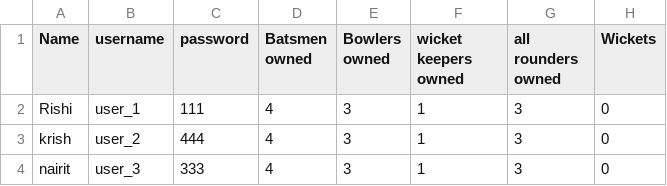
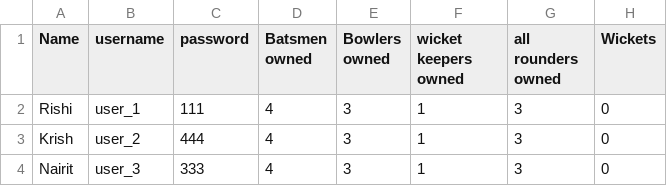
Before and after one commit to Shortcircuit-163/Cricket_game, a CSV file: Data/user_data.csv, drawn as a sheet; only a part is shown; the diff names each change by its address in the sheet, - before the commit and + after, or states it on an @@ line.

```diff
--- a/Data/user_data.csv
+++ b/Data/user_data.csv
-A3 (Name): krish
+A3 (Name): Krish
-A4 (Name): nairit
+A4 (Name): Nairit
```
Also changed, not shown: 4 other files.
